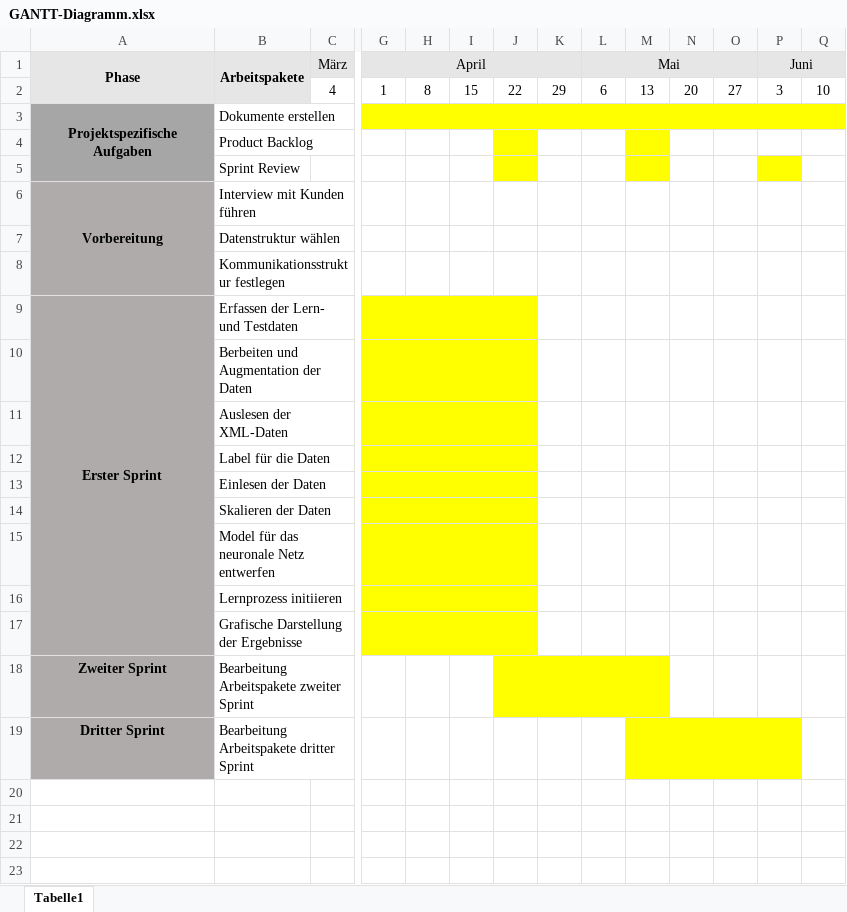
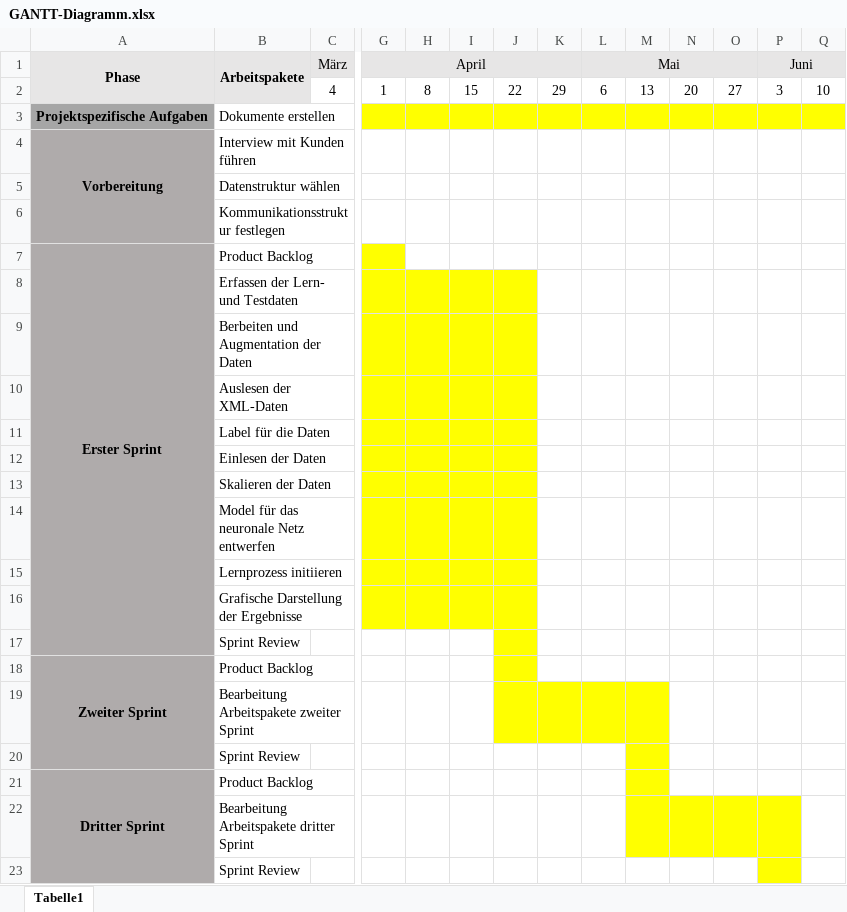
Before and after one commit to Scantraxx123/Parkplatzerkennung, an Excel workbook: Dokumente_Teamprojekt/GANTT-Diagramm.xlsx, sheet Tabelle1, drawn as a sheet; only a part is shown, gaps mark what is left out; values as stored, in another font and other column widths than the file's, no borders; removed rows and columns are numbered as before the commit, all else as after; rows hold the shown columns only; ↵ is a line break in a cell; the diff names each change by its address in the sheet, - before the commit and + after, or states it on an @@ line.

Commit message:
Gantt Diagramm angepasst

```diff
--- a/Dokumente_Teamprojekt/GANTT-Diagramm.xlsx (sheet Tabelle1)
+++ b/Dokumente_Teamprojekt/GANTT-Diagramm.xlsx (sheet Tabelle1)
-A3 (Phase): Projektspezifische ↵ Aufgaben
+A3 (Phase): Projektspezifische Aufgaben
-A3:A5 merged
-row 4:  | Product Backlog
-B7 (Arbeitspakete): Erfassen der Lern- und Testdaten
+B7 (Arbeitspakete): Product Backlog
-H7:J7 fill: #FFFF00
+H7:J7 fill: none
+row 8:  | Erfassen der Lern- und Testdaten
@@ row 5 moved to row 17: Sprint Review @@
+A18:A20 merged
-B18 (Arbeitspakete): Bearbeitung Arbeitspakete zweiter Sprint
+B18 (Arbeitspakete): Product Backlog
-K18:M18 fill: #FFFF00
+K18:M18 fill: none
+row 19:  | Bearbeitung Arbeitspakete zweiter Sprint
+row 20:  | Sprint Review
+A21:A23 merged
-B21 (Arbeitspakete): Bearbeitung Arbeitspakete dritter Sprint
+B21 (Arbeitspakete): Product Backlog
-N21:P21 fill: #FFFF00
+N21:P21 fill: none
+row 22:  | Bearbeitung Arbeitspakete dritter Sprint
+row 23:  | Sprint Review
```
Also changed, not shown: 1 other file.
